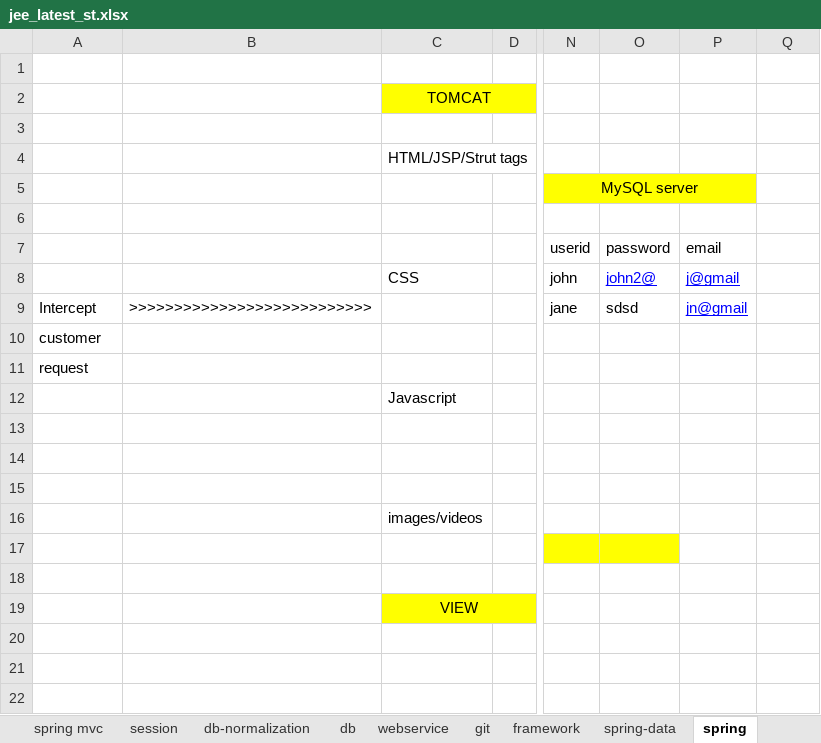
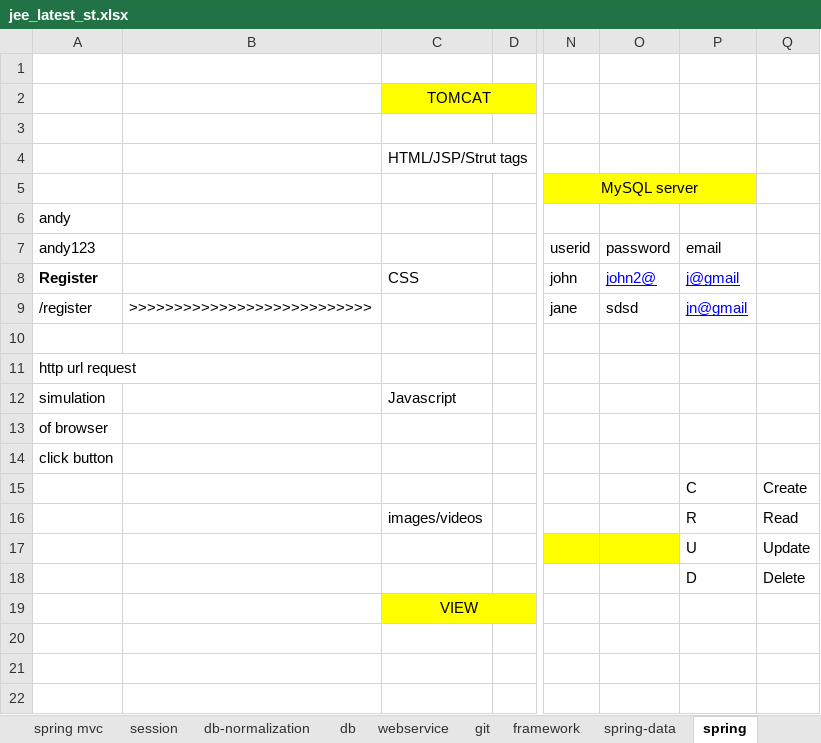
Before and after one commit to javatrainers/jeewebsite, an Excel workbook: jee_latest_st.xlsx, sheet spring, drawn as a sheet; only a part is shown, gaps mark what is left out; values as stored, in another font and other column widths than the file's, no borders; rows hold the shown columns only; the diff names each change by its address in the sheet, - before the commit and + after, or states it on an @@ line.

```diff
--- a/jee_latest_st.xlsx (sheet spring)
+++ b/jee_latest_st.xlsx (sheet spring)
-A6: (empty)
+A6: andy
-A7: (empty)
+A7: andy123
-A8: (empty)
+A8: Register
-A9: Intercept
+A9: /register
-A10: customer
+A10: (empty)
-A11: request
+A11: http url request
-A12: (empty)
+A12: simulation
-A13: (empty)
+A13: of browser
-A14: (empty)
+A14: click button
-P15: (empty)
+P15: C
-Q15: (empty)
+Q15: Create
-P16: (empty)
+P16: R
-Q16: (empty)
+Q16: Read
-P17: (empty)
+P17: U
-Q17: (empty)
+Q17: Update
-row 18: (empty)
+row 18:  |  |  |  |  |  | D | Delete
```
Also changed, not shown: sheet network, sheet spring-data, sheet layout, sheet junit, 1 other file.
